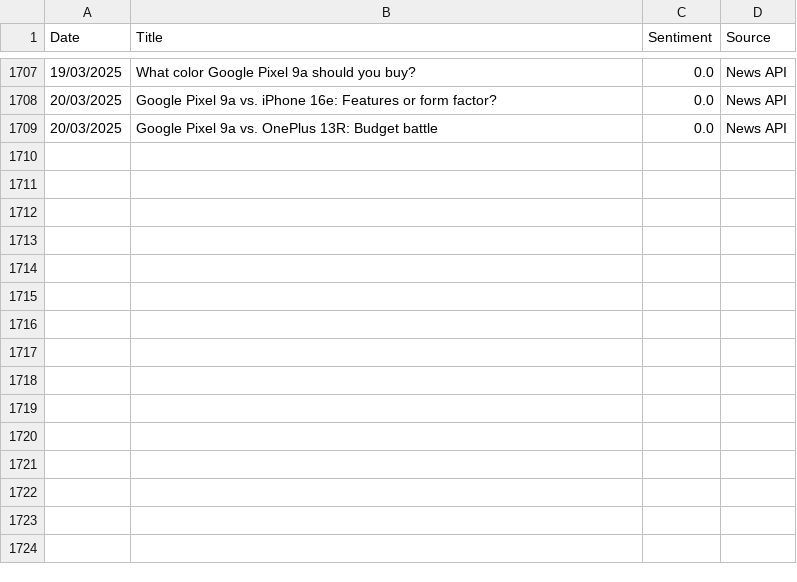
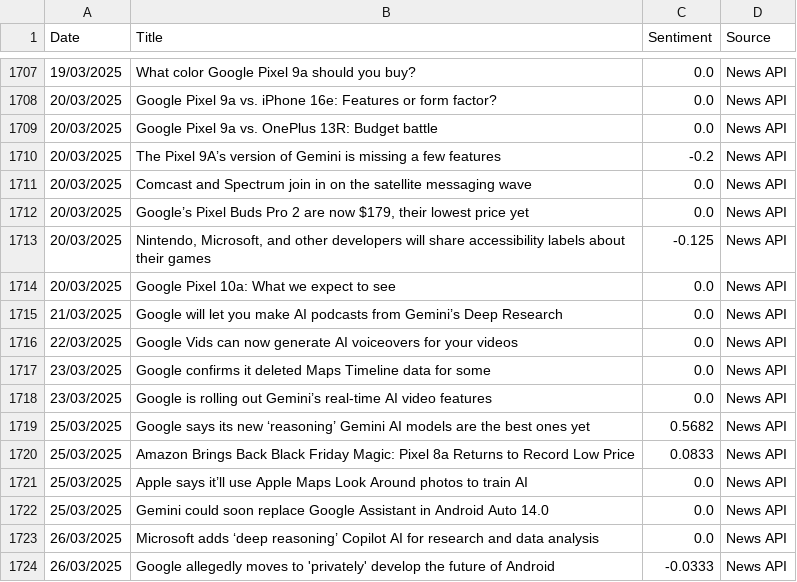
Before and after one commit to andkcol/Rep, a CSV file: Sentiment Data/Google_news_sentiment.csv, drawn as a sheet; only a part is shown, gaps mark what is left out.

```diff
--- a/Sentiment Data/Google_news_sentiment.csv
+++ b/Sentiment Data/Google_news_sentiment.csv
@@ -1709 +1709,16 @@ Date,Title,Sentiment,Source
 20/03/2025,Google Pixel 9a vs. OnePlus 13R: Budget battle,0.0,News API
+20/03/2025,The Pixel 9A’s version of Gemini is missing a few features,-0.2,News API
+20/03/2025,Comcast and Spectrum join in on the satellite messaging wave,0.0,News API
+20/03/2025,"Google’s Pixel Buds Pro 2 are now $179, their lowest price yet",0.0,News API
+20/03/2025,"Nintendo, Microsoft, and other developers will share accessibility labels about their games",-0.125,News API
+20/03/2025,Google Pixel 10a: What we expect to see,0.0,News API
+21/03/2025,Google will let you make AI podcasts from Gemini’s Deep Research,0.0,News API
+22/03/2025,Google Vids can now generate AI voiceovers for your videos,0.0,News API
+23/03/2025,Google confirms it deleted Maps Timeline data for some,0.0,News API
+23/03/2025,Google is rolling out Gemini’s real-time AI video features,0.0,News API
+25/03/2025,Google says its new ‘reasoning’ Gemini AI models are the best ones yet,0.5682,News API
+25/03/2025,Amazon Brings Back Black Friday Magic: Pixel 8a Returns to Record Low Price,0.0833,News API
+25/03/2025,Apple says it’ll use Apple Maps Look Around photos to train AI,0.0,News API
+25/03/2025,Gemini could soon replace Google Assistant in Android Auto 14.0,0.0,News API
+26/03/2025,Microsoft adds ‘deep reasoning’ Copilot AI for research and data analysis,0.0,News API
+26/03/2025,Google allegedly moves to 'privately' develop the future of Android,-0.0333,News API
```
Also changed, not shown: Sentiment Data/IBM_news_sentiment.csv, Sentiment Data/Netflix_news_sentiment.csv, 32 other files.
